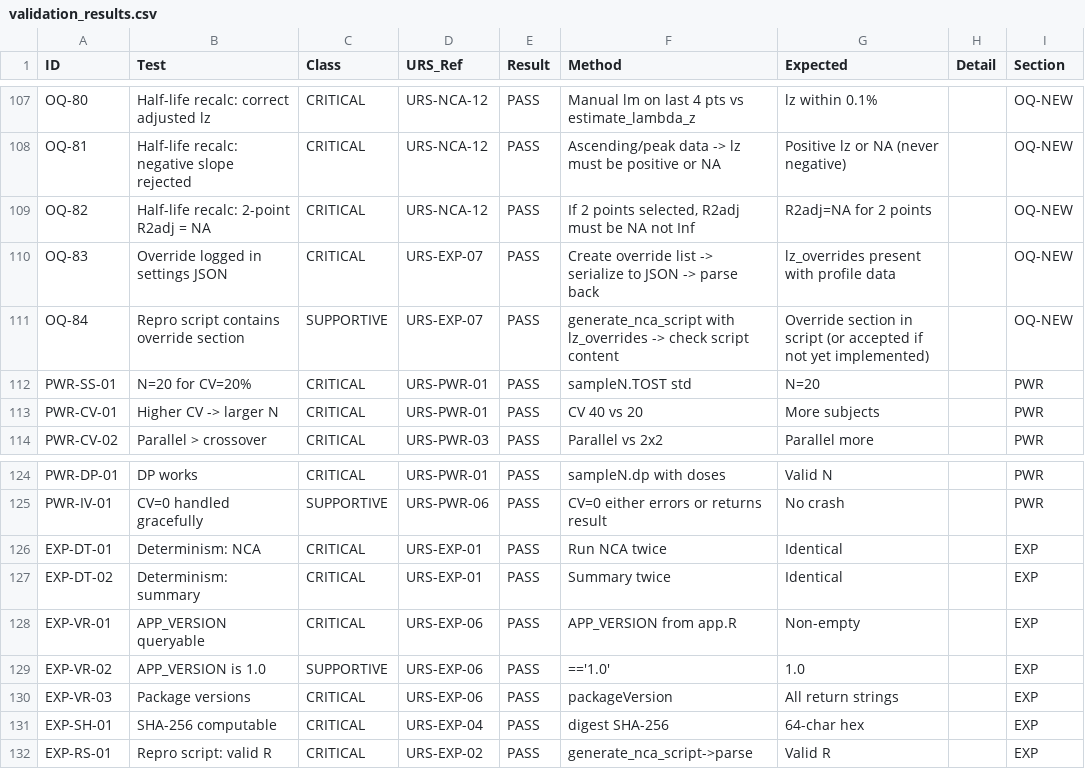
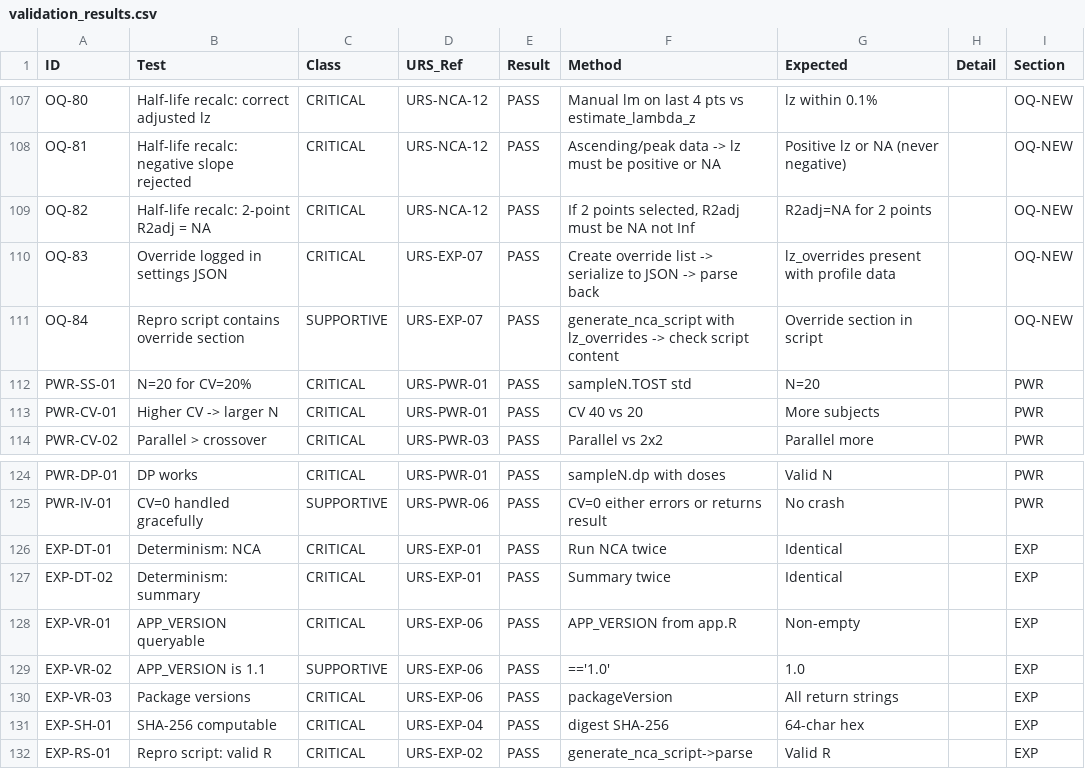
Before and after one commit to Robterheine/ncaassistant, a CSV file: validation/validation_results.csv, drawn as a sheet; only a part is shown, gaps mark what is left out.

```diff
--- a/validation/validation_results.csv
+++ b/validation/validation_results.csv
@@ -110,3 +110,3 @@
 "OQ-83","Override logged in settings JSON","CRITICAL","URS-EXP-07","PASS","Create override list -> serialize to JSON -> parse back","lz_overrides present with profile data","","OQ-NEW"
-"OQ-84","Repro script contains override section","SUPPORTIVE","URS-EXP-07","PASS","generate_nca_script with lz_overrides -> check script content","Override section in script (or accepted if not yet implemented)","","OQ-NEW"
+"OQ-84","Repro script contains override section","SUPPORTIVE","URS-EXP-07","PASS","generate_nca_script with lz_overrides -> check script content","Override section in script","","OQ-NEW"
 "PWR-SS-01","N=20 for CV=20%","CRITICAL","URS-PWR-01","PASS","sampleN.TOST std","N=20","","PWR"
@@ -128,3 +128,3 @@
 "EXP-VR-01","APP_VERSION queryable","CRITICAL","URS-EXP-06","PASS","APP_VERSION from app.R","Non-empty","","EXP"
-"EXP-VR-02","APP_VERSION is 1.0","SUPPORTIVE","URS-EXP-06","PASS","=='1.0'","1.0","","EXP"
+"EXP-VR-02","APP_VERSION is 1.1","SUPPORTIVE","URS-EXP-06","PASS","=='1.0'","1.0","","EXP"
 "EXP-VR-03","Package versions","CRITICAL","URS-EXP-06","PASS","packageVersion","All return strings","","EXP"
```
Also changed, not shown: 7 other files.
